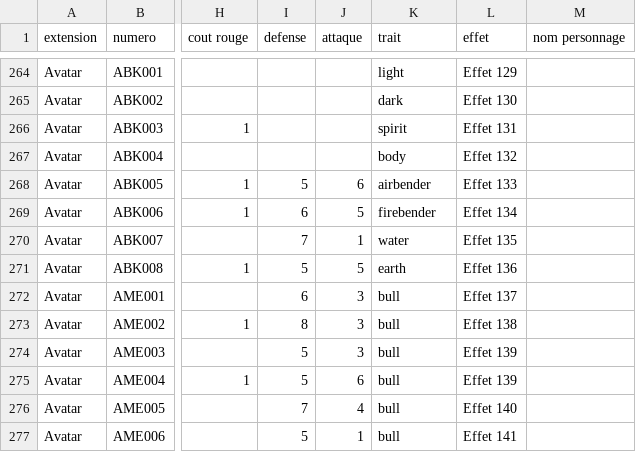
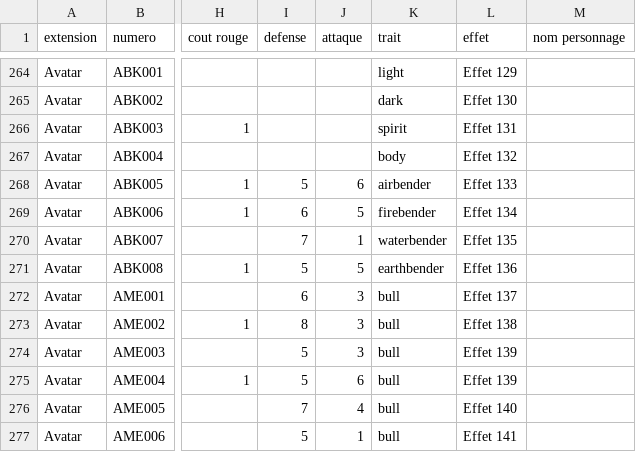
Before and after one commit to jsmagghe/tcg, a CSV file: src/jeus/QuickstrikeBundle/DataFixtures/ORM/base_quickstrike.csv, drawn as a sheet; only a part is shown, gaps mark what is left out; the diff names each change by its address in the sheet, - before the commit and + after, or states it on an @@ line.

```diff
--- a/src/jeus/QuickstrikeBundle/DataFixtures/ORM/base_quickstrike.csv
+++ b/src/jeus/QuickstrikeBundle/DataFixtures/ORM/base_quickstrike.csv
-K270 (trait): water
+K270 (trait): waterbender
-K271 (trait): earth
+K271 (trait): earthbender
```
Also changed, not shown: 1 other file.
